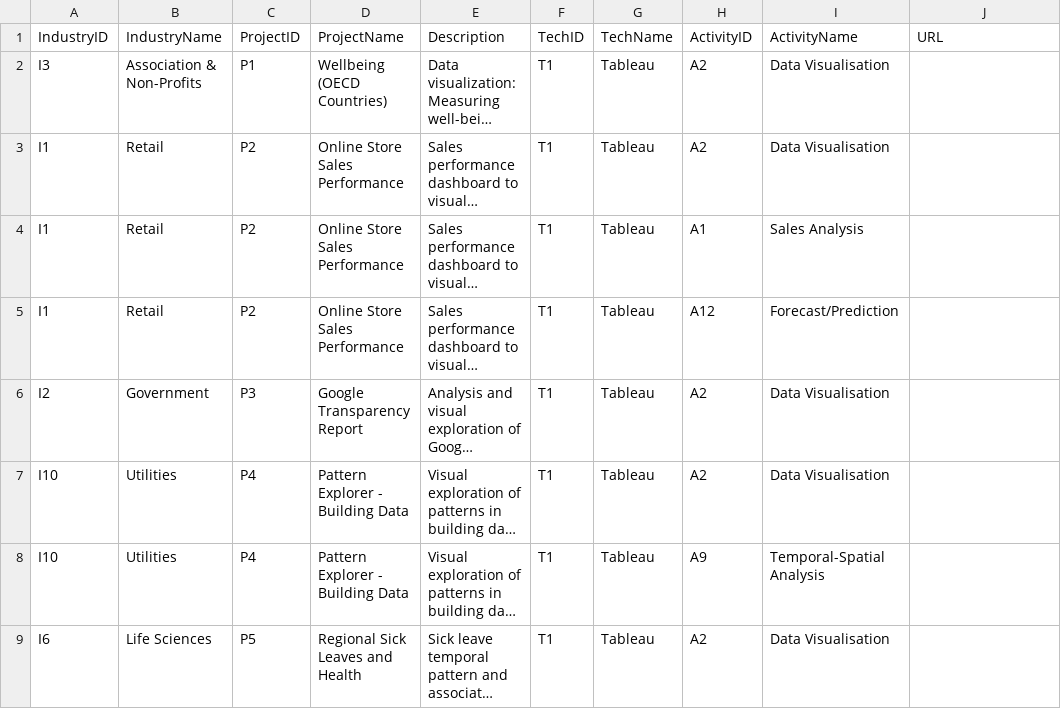
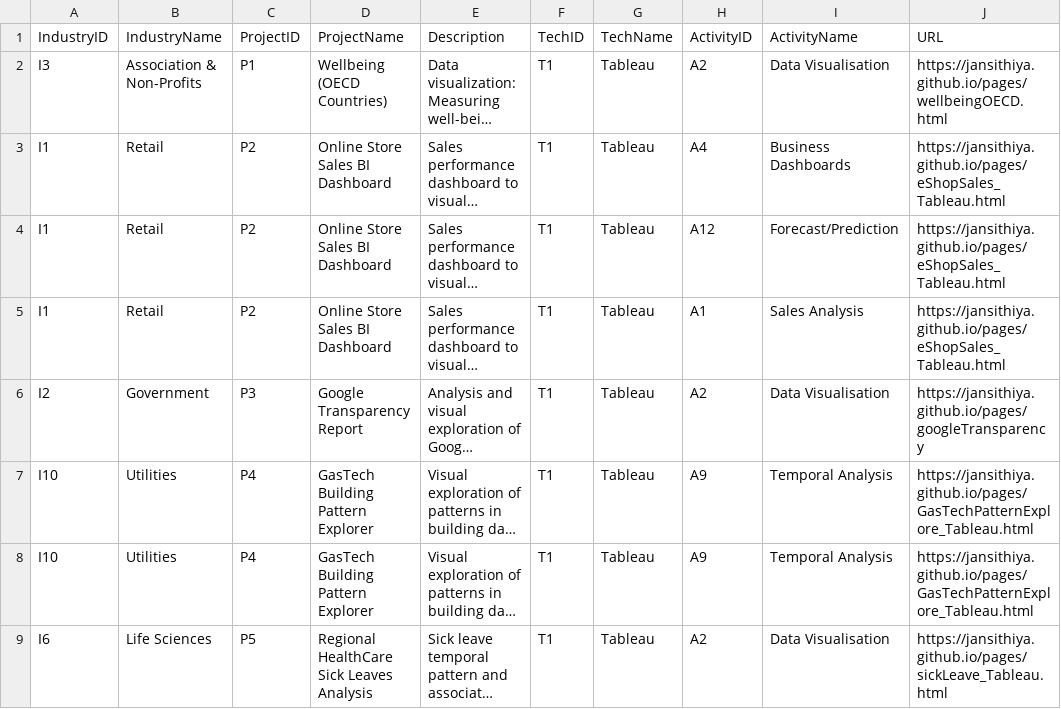
Before and after one commit to jansithiya/jansithiya.github.io, a CSV file: Data/Project/portfolio.csv, drawn as a sheet; only a part is shown; long unchanged cells end in …; the diff covers the shown part only; the diff names each change by its address in the sheet, - before the commit and + after, or states it on an @@ line.

```diff
--- a/Data/Project/portfolio.csv
+++ b/Data/Project/portfolio.csv
-J2 (URL): (empty)
+J2 (URL): https://jansithiya.github.io/pages/wellbeingOECD.html
-D3:D5 (ProjectName): Online Store Sales Performance
+D3:D5 (ProjectName): Online Store Sales BI Dashboard
-H3 (ActivityID): A2
+H3 (ActivityID): A4
-I3 (ActivityName): Data Visualisation
+I3 (ActivityName): Business Dashboards
-J3:J5 (URL): (empty)
+J3:J5 (URL): https://jansithiya.github.io/pages/eShopSales_Tableau.html
-H4 (ActivityID): A1
+H4 (ActivityID): A12
-I4 (ActivityName): Sales Analysis
+I4 (ActivityName): Forecast/Prediction
-H5 (ActivityID): A12
+H5 (ActivityID): A1
-I5 (ActivityName): Forecast/Prediction
+I5 (ActivityName): Sales Analysis
-J6 (URL): (empty)
+J6 (URL): https://jansithiya.github.io/pages/googleTransparency
-D7:D8 (ProjectName): Pattern Explorer - Building Data
+D7:D8 (ProjectName): GasTech Building Pattern Explorer
-H7 (ActivityID): A2
+H7 (ActivityID): A9
-I7 (ActivityName): Data Visualisation
+I7 (ActivityName): Temporal Analysis
-J7:J8 (URL): (empty)
+J7:J8 (URL): https://jansithiya.github.io/pages/GasTechPatternExplore_Tableau.html
-I8 (ActivityName): Temporal-Spatial Analysis
+I8 (ActivityName): Temporal Analysis
-D9 (ProjectName): Regional Sick Leaves and Health
+D9 (ProjectName): Regional HealthCare Sick Leaves Analysis
-J9 (URL): (empty)
+J9 (URL): https://jansithiya.github.io/pages/sickLeave_Tableau.html
```
Also changed, not shown: 2 added rows and 27 edited cells elsewhere in this file, 4 other files.
